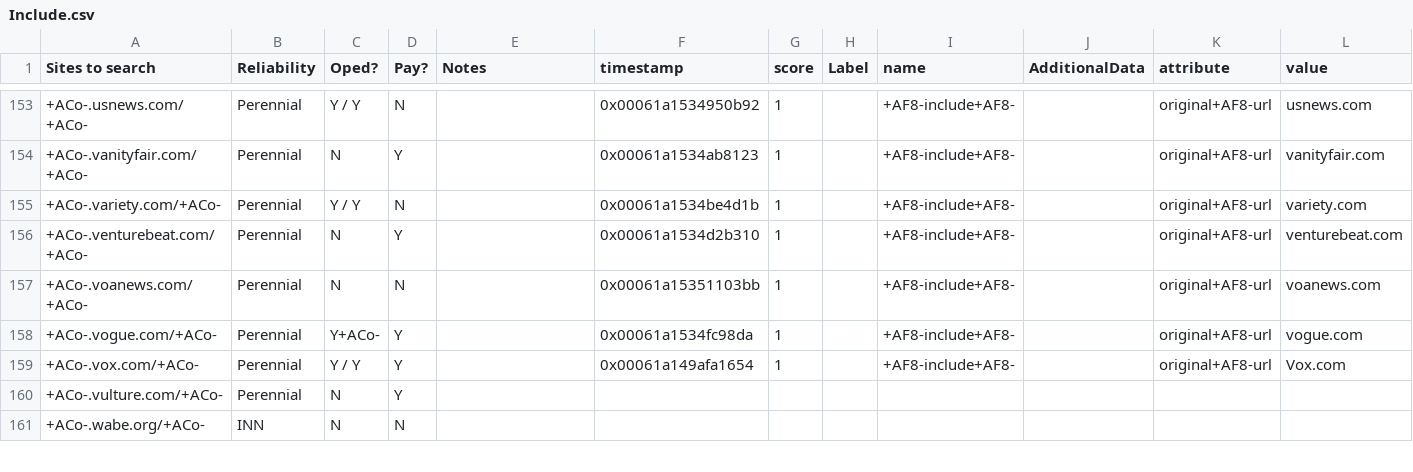
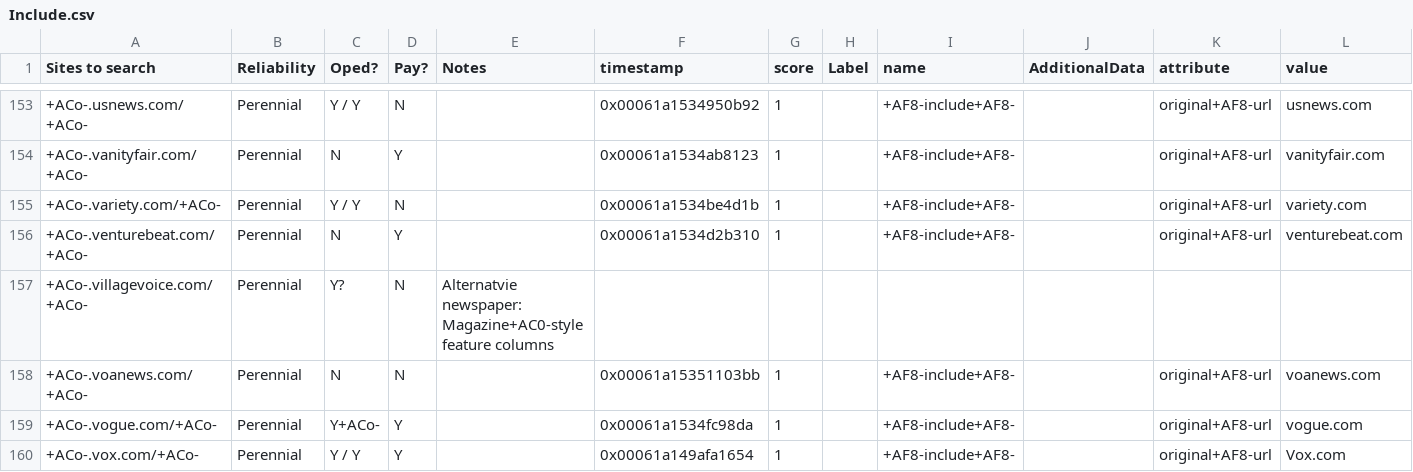
Before and after one commit to aaronliu0130/GRel-Source-Engine, a CSV file: Include.csv, drawn as a sheet; only a part is shown, gaps mark what is left out; the shorter side is filled out with more unchanged rows; the diff names each change by its address in the sheet, - before the commit and + after, or states it on an @@ line.

Commit message:
add village voice

```diff
--- a/Include.csv
+++ b/Include.csv
+row 157: +ACo-.villagevoice.com/+ACo- | Perennial | Y? | N | Alternatvie newspaper: Magazine+AC0-style feature columns
```
